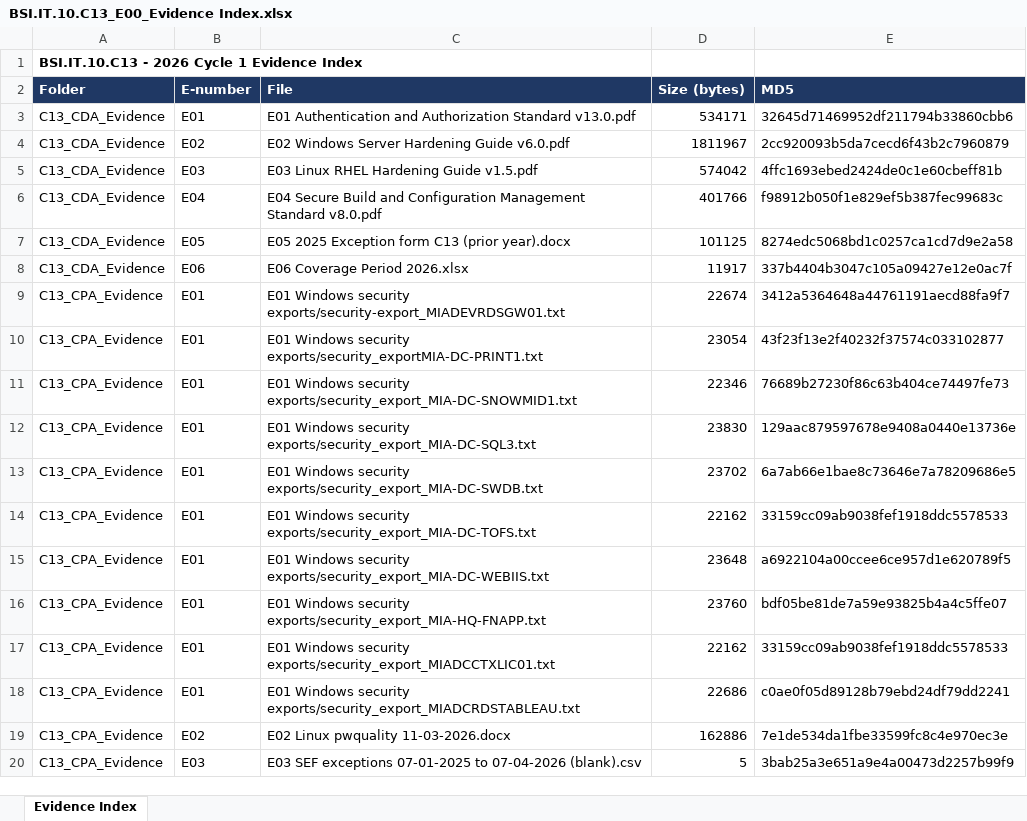
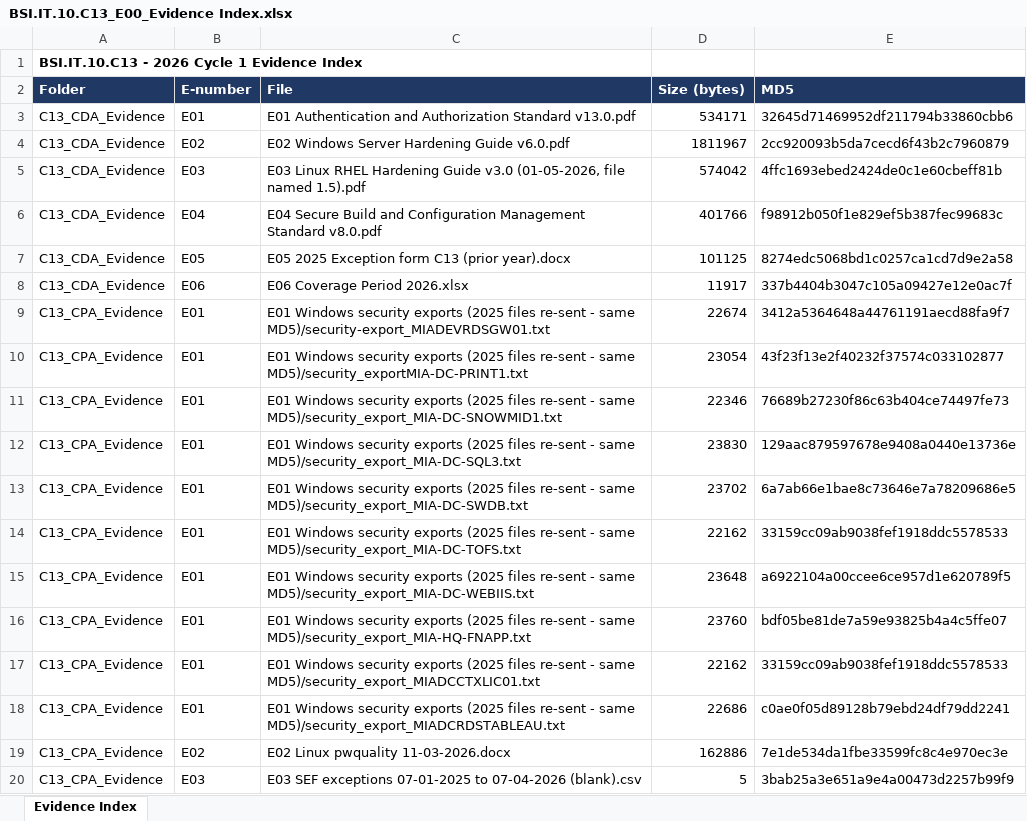
Before and after one commit to edwardfive-prog/Control-Testing-, an Excel workbook: Configuration Management 2026/BSI.IT.10.C13 Config Authentication/BSI.IT.10.C13_E00_Evidence Index.xlsx, sheet Evidence Index, drawn as a sheet; values as stored, in another font and other column widths than the file's, no borders; the diff names each change by its address in the sheet, - before the commit and + after, or states it on an @@ line.

```diff
--- a/Configuration Management 2026/BSI.IT.10.C13 Config Authentication/BSI.IT.10.C13_E00_Evidence Index.xlsx (sheet Evidence Index)
+++ b/Configuration Management 2026/BSI.IT.10.C13 Config Authentication/BSI.IT.10.C13_E00_Evidence Index.xlsx (sheet Evidence Index)
-C5 (File): …Hardening Guide v1.5.pdf
+C5 (File): …Hardening Guide v3.0 (01-05-2026, file named 1.5).pdf
-C9 (File): …Windows security exports/security-export_MIADEVRDSGW01.txt
+C9 (File): …Windows security exports (2025 files re-sent - same MD5)/security-export_MIADEVRDSGW01.txt
-C10 (File): …Windows security exports/security_exportMIA-DC-PRINT1.txt
+C10 (File): …Windows security exports (2025 files re-sent - same MD5)/security_exportMIA-DC-PRINT1.txt
-C11 (File): …Windows security exports/security_export_MIA-DC-SNOWMID1.txt
+C11 (File): …Windows security exports (2025 files re-sent - same MD5)/security_export_MIA-DC-SNOWMID1.txt
-C12 (File): …Windows security exports/security_export_MIA-DC-SQL3.txt
+C12 (File): …Windows security exports (2025 files re-sent - same MD5)/security_export_MIA-DC-SQL3.txt
-C13 (File): …Windows security exports/security_export_MIA-DC-SWDB.txt
+C13 (File): …Windows security exports (2025 files re-sent - same MD5)/security_export_MIA-DC-SWDB.txt
-C14 (File): …Windows security exports/security_export_MIA-DC-TOFS.txt
+C14 (File): …Windows security exports (2025 files re-sent - same MD5)/security_export_MIA-DC-TOFS.txt
-C15 (File): …Windows security exports/security_export_MIA-DC-WEBIIS.txt
+C15 (File): …Windows security exports (2025 files re-sent - same MD5)/security_export_MIA-DC-WEBIIS.txt
-C16 (File): …Windows security exports/security_export_MIA-HQ-FNAPP.txt
+C16 (File): …Windows security exports (2025 files re-sent - same MD5)/security_export_MIA-HQ-FNAPP.txt
-C17 (File): …Windows security exports/security_export_MIADCCTXLIC01.txt
+C17 (File): …Windows security exports (2025 files re-sent - same MD5)/security_export_MIADCCTXLIC01.txt
-C18 (File): …Windows security exports/security_export_MIADCRDSTABLEAU.txt
+C18 (File): …Windows security exports (2025 files re-sent - same MD5)/security_export_MIADCRDSTABLEAU.txt
```
Also changed, not shown: Configuration Management 2026/BSI.IT.10.C11 Vendor Defaults/BSI.IT.10.C11_E00_Evidence Index.xlsx, Configuration Management 2026/BSI.IT.10.C19 Server Protection/BSI.IT.10.C19_E00_Evidence Index.xlsx, 30 other files.
